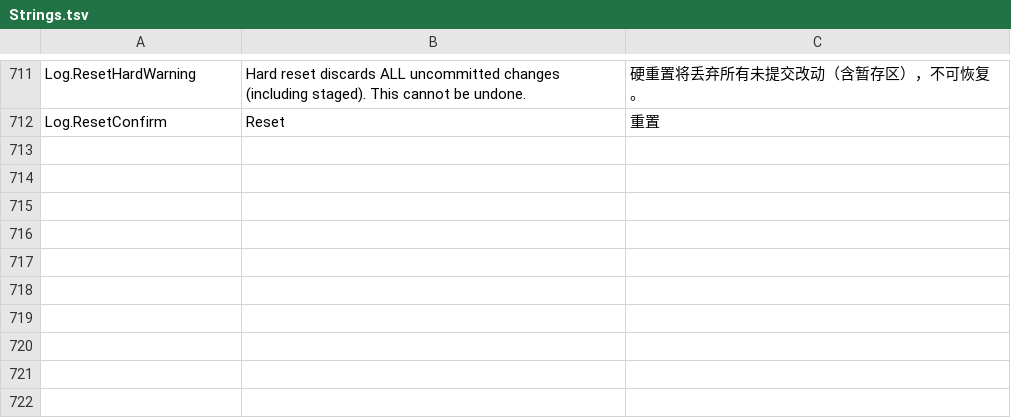
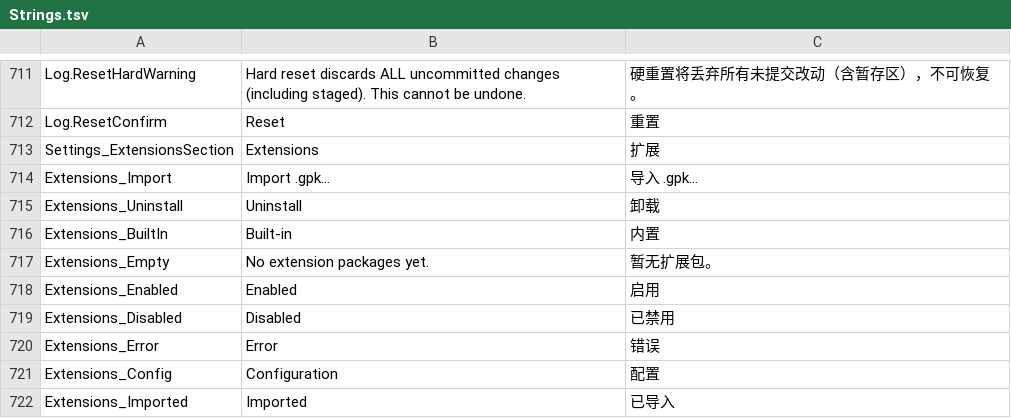
Before and after one commit to onlynight/Gitter, a TSV file: app/resources/Strings.tsv, drawn as a sheet; only a part is shown, gaps mark what is left out; the diff names each change by its address in the sheet, - before the commit and + after, or states it on an @@ line.

```diff
--- a/app/resources/Strings.tsv
+++ b/app/resources/Strings.tsv
+row 713: Settings_ExtensionsSection | Extensions | 扩展
+row 714: Extensions_Import | Import .gpk… | 导入 .gpk…
+row 715: Extensions_Uninstall | Uninstall | 卸载
+row 716: Extensions_BuiltIn | Built-in | 内置
+row 717: Extensions_Empty | No extension packages yet. | 暂无扩展包。
+row 718: Extensions_Enabled | Enabled | 启用
+row 719: Extensions_Disabled | Disabled | 已禁用
+row 720: Extensions_Error | Error | 错误
+row 721: Extensions_Config | Configuration | 配置
+row 722: Extensions_Imported | Imported | 已导入
```
Also changed, not shown: 25 other files.
